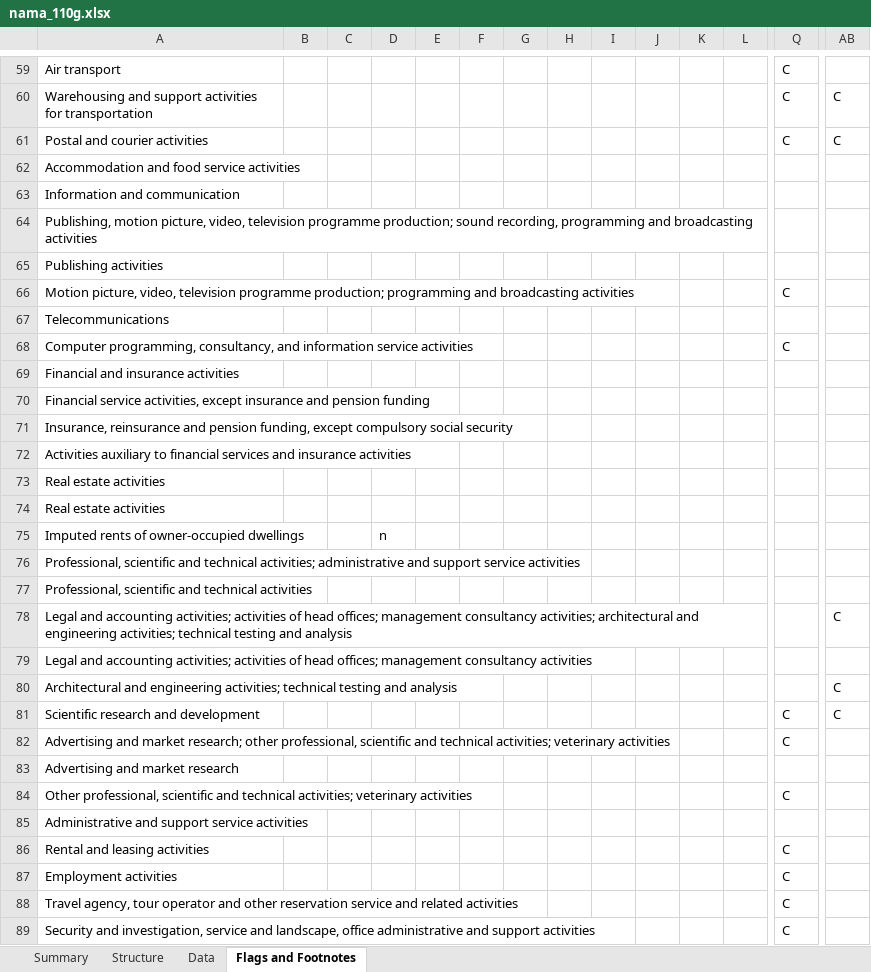
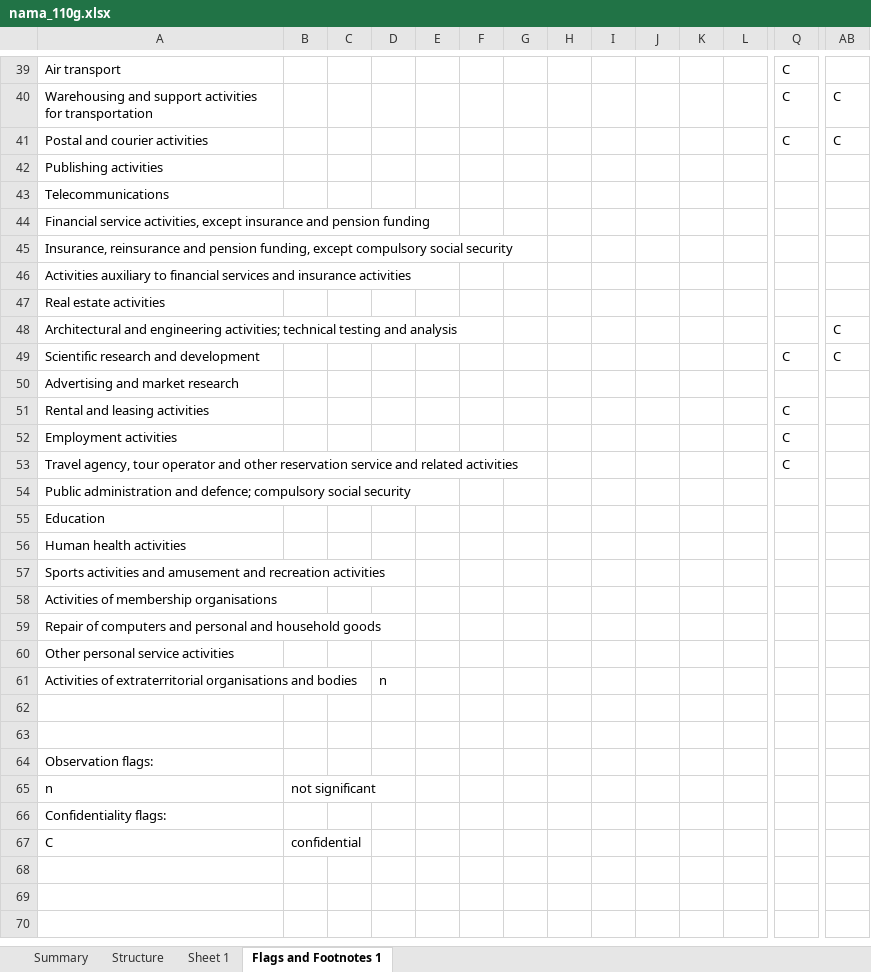
Before and after one commit to terna/ejmmp, an Excel workbook: model1/structuralData/investment/nama_110g.xlsx, sheet Flags and Footnotes 1, drawn as a sheet; only a part is shown, gaps mark what is left out; the shorter side is filled out with more unchanged rows; values as stored, in another font and other column widths than the file's, no cell formats; rows hold the shown columns only; the diff covers the shown part only; the diff names each change by its address in the sheet, - before the commit and + after, or states it on an @@ line.

```diff
--- a/model1/structuralData/investment/nama_110g.xlsx (sheet Flags and Footnotes 1)
+++ b/model1/structuralData/investment/nama_110g.xlsx (sheet Flags and Footnotes 1)
-sheet tab: Data
+sheet tab: Sheet 1
-sheet tab: Flags and Footnotes
+sheet tab: Flags and Footnotes 1
-row 62: Accommodation and food service activities
-row 63: Information and communication
-row 64: Publishing, motion picture, video, television programme production; sound recording, programming and broadcasting activities
-row 66: Motion picture, video, television programme production; programming and broadcasting activities |  |  |  |  |  |  |  |  |  |  |  | C
-row 68: Computer programming, consultancy, and information service activities |  |  |  |  |  |  |  |  |  |  |  | C
-row 69: Financial and insurance activities
-row 74: Real estate activities
-row 75: Imputed rents of owner-occupied dwellings |  |  | n
-row 76: Professional, scientific and technical activities; administrative and support service activities
-row 77: Professional, scientific and technical activities
-row 78: Legal and accounting activities; activities of head offices; management consultancy activities; architectural and engineering activities; technical testing and analysis |  |  |  |  |  |  |  |  |  |  |  |  | C
-row 79: Legal and accounting activities; activities of head offices; management consultancy activities
-row 82: Advertising and market research; other professional, scientific and technical activities; veterinary activities |  |  |  |  |  |  |  |  |  |  |  | C
-row 84: Other professional, scientific and technical activities; veterinary activities |  |  |  |  |  |  |  |  |  |  |  | C
-row 85: Administrative and support service activities
-row 89: Security and investigation, service and landscape, office administrative and support activities |  |  |  |  |  |  |  |  |  |  |  | C
```
Also changed, not shown: 32 removed rows and 2 edited cells elsewhere in this sheet, sheet Sheet 1, sheet Structure, sheet Summary, cell formats, 18 other files.
